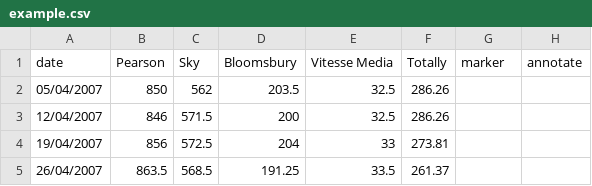
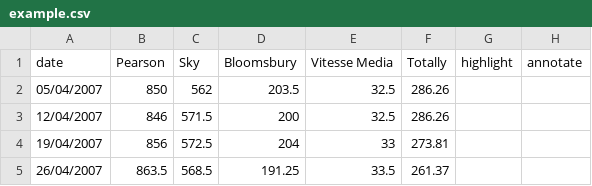
Before and after one commit to ft-interactive/visual-vocabulary, a CSV file: line/example.csv, drawn as a sheet; only a part is shown.

Commit message:
change reference of 'marker' column to 'highlight' and replace it in functions

```diff
--- a/line/example.csv
+++ b/line/example.csv
@@ -1,2 +1,2 @@
-date,Pearson,Sky,Bloomsbury,Vitesse Media,Totally,marker,annotate
+date,Pearson,Sky,Bloomsbury,Vitesse Media,Totally,highlight,annotate
 05/04/2007,850,562,203.5,32.5,286.26,,
```
Also changed, not shown: 1 other file.
